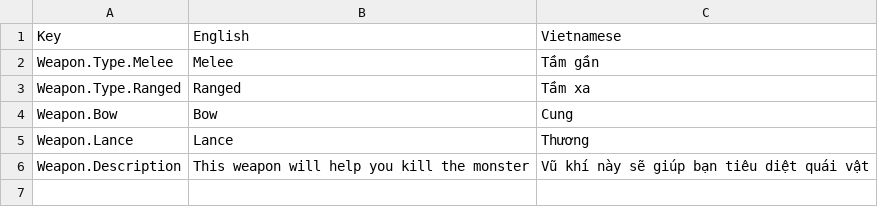
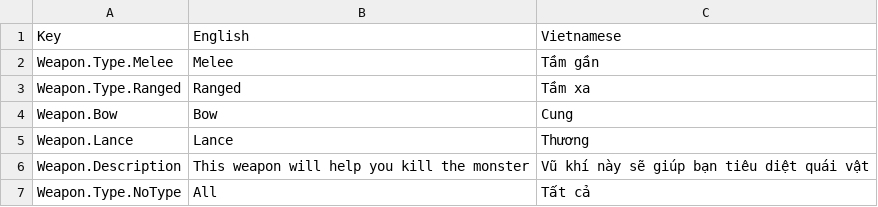
Before and after one commit to hnmluan/MJ, a CSV file: Assets/Packages/SimpleLocalization/Resources/Localization/Weapon.csv, drawn as a sheet; the diff names each change by its address in the sheet, - before the commit and + after, or states it on an @@ line.

Commit message:
Decompose Weapon in Armory

```diff
--- a/Assets/Packages/SimpleLocalization/Resources/Localization/Weapon.csv
+++ b/Assets/Packages/SimpleLocalization/Resources/Localization/Weapon.csv
+row 7: Weapon.Type.NoType | All | Tất cả
```
Also changed, not shown: Assets/Packages/SimpleLocalization/Resources/Localization/Armory.csv, 21 other files.
